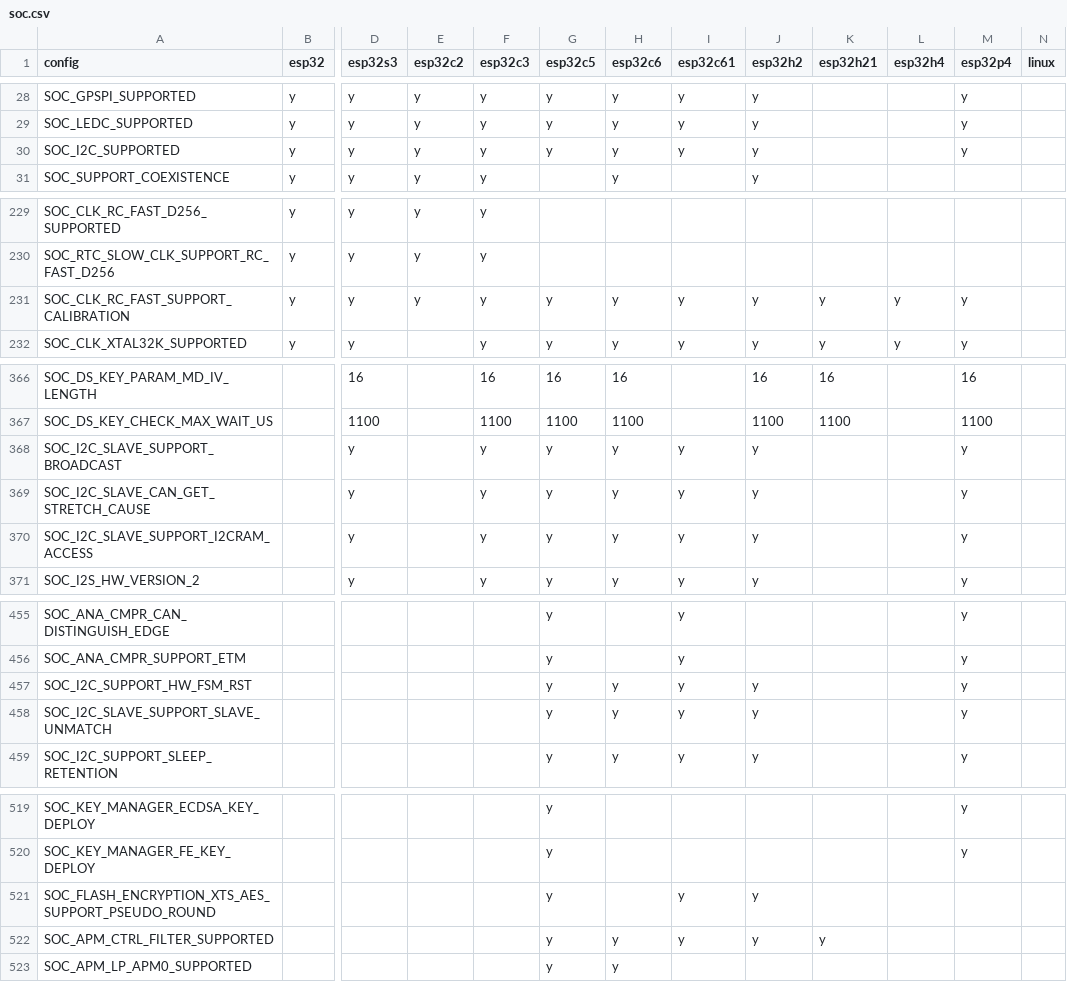
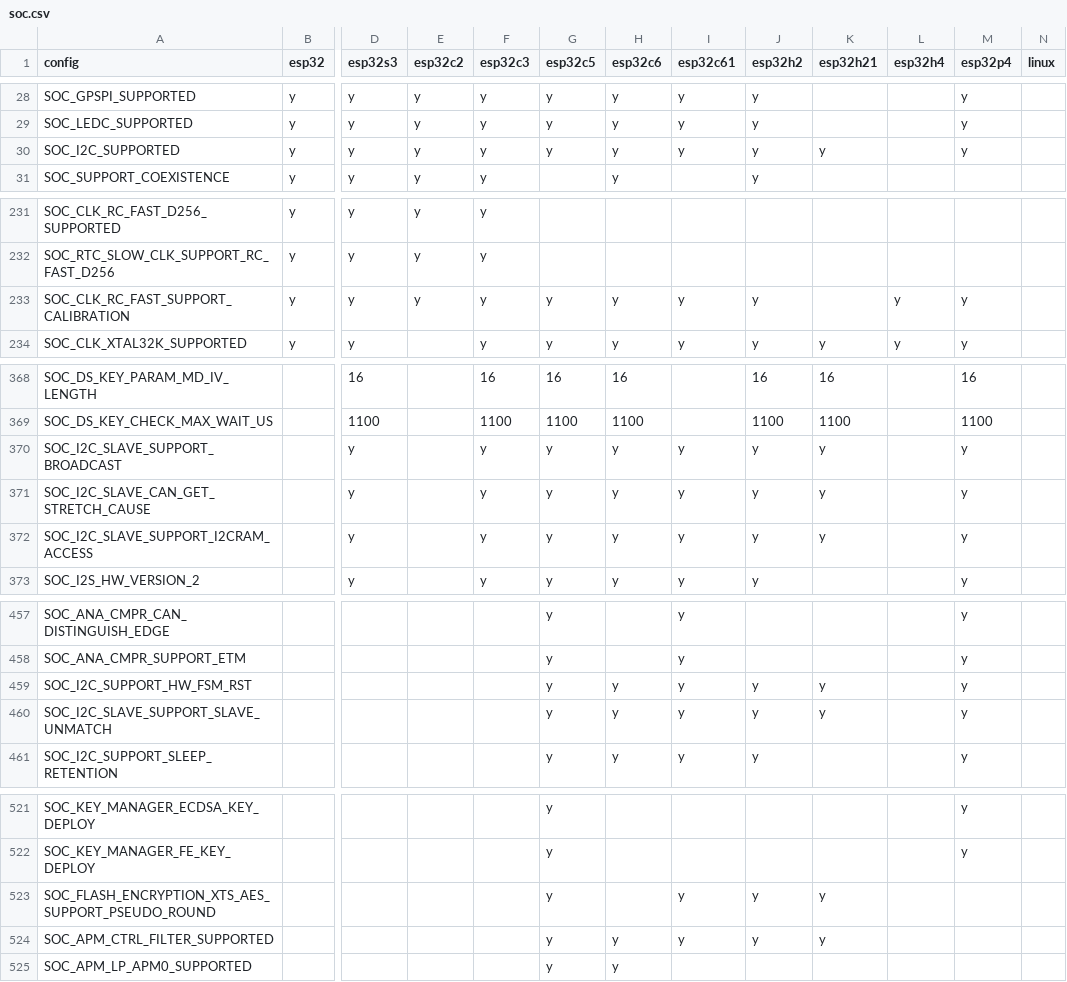
Before and after one commit to tanakamasayuki/ESP-IDF-SoC-Check, a CSV file: soc.csv, drawn as a sheet; only a part is shown, gaps mark what is left out; addresses are those after the commit; the diff covers the shown part only; the diff names each change by its address in the sheet, - before the commit and + after, or states it on an @@ line.

```diff
--- a/soc.csv
+++ b/soc.csv
-K30 (esp32h21): (empty)
+K30 (esp32h21): y
-K233 (esp32h21): y
+K233 (esp32h21): (empty)
-K370:K372 (esp32h21): (empty)
+K370:K372 (esp32h21): y
-K459:K460 (esp32h21): (empty)
+K459:K460 (esp32h21): y
-K523 (esp32h21): (empty)
+K523 (esp32h21): y
```
Also changed, not shown: 2 added rows and 11 edited cells elsewhere in this file, 1 other file.
